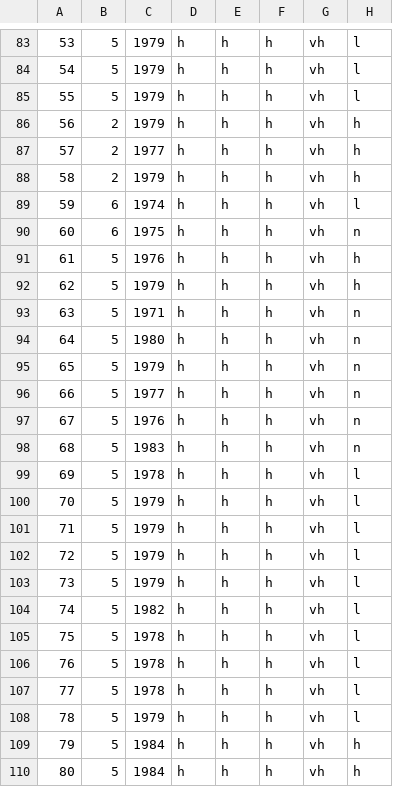
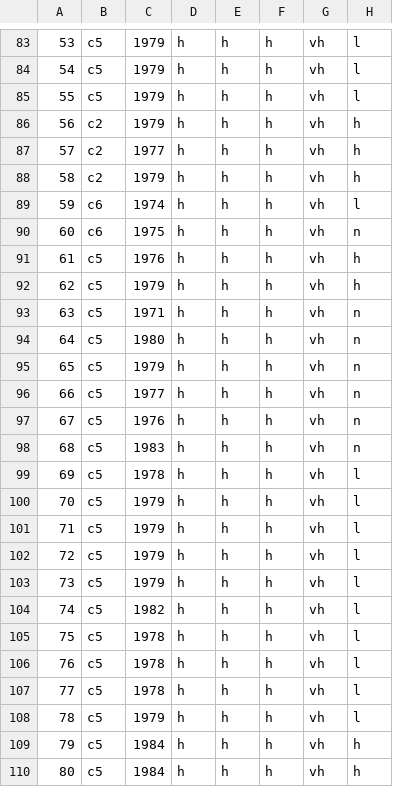
Before and after one commit to timm/axe, a CSV file: axe/data/nasa93dem.csv, drawn as a sheet; only a part is shown, gaps mark what is left out; the diff covers the shown part only; the diff names each change by its address in the sheet, - before the commit and + after, or states it on an @@ line.

```diff
--- a/axe/data/nasa93dem.csv
+++ b/axe/data/nasa93dem.csv
-B83:B85: 5
+B83:B85: c5
-B86:B88: 2
+B86:B88: c2
-B89:B90: 6
+B89:B90: c6
-B91:B110: 5
+B91:B110: c5
```
Also changed, not shown: 68 edited cells elsewhere in this file, 2 other files.
